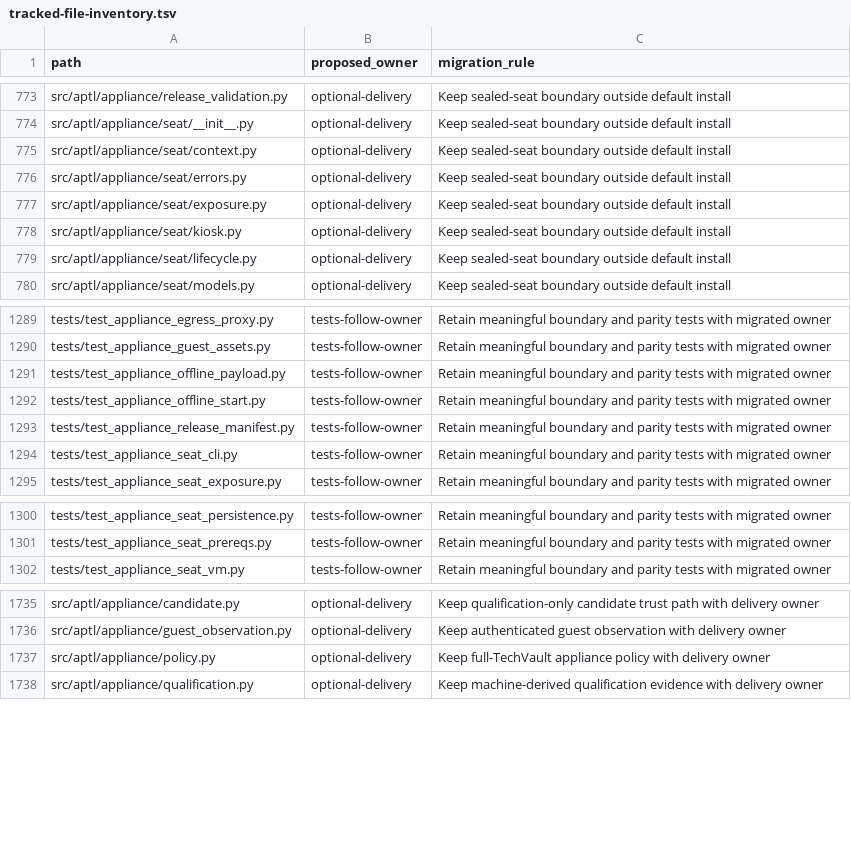
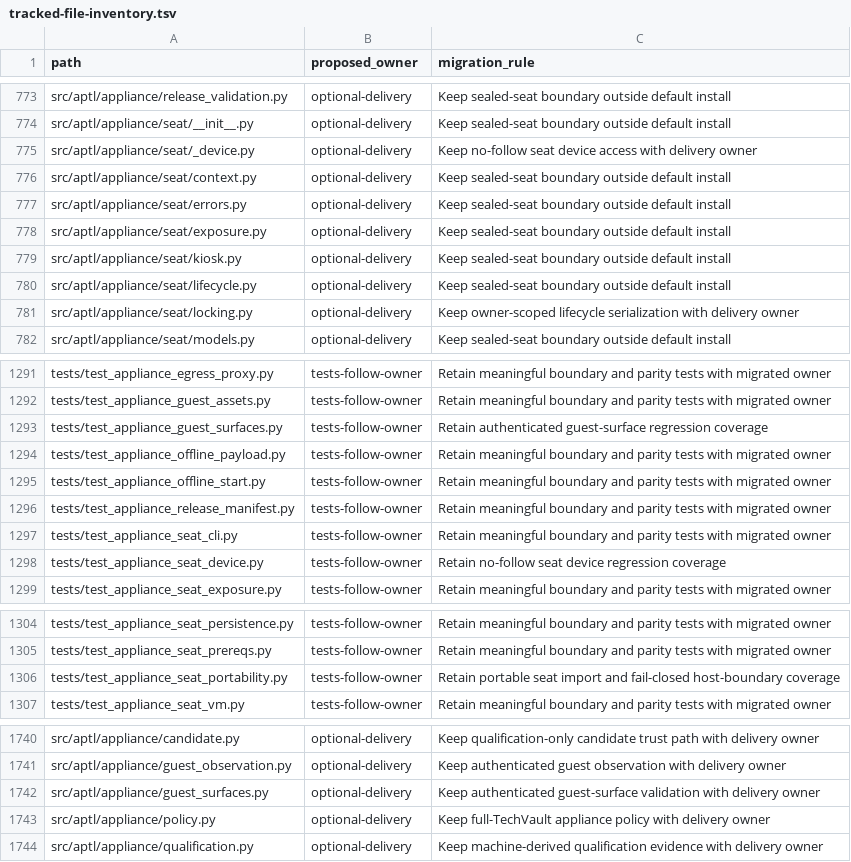
Before and after one commit to Brad-Edwards/aptl, a TSV file: docs/reviews/962-lilrae-readiness/tracked-file-inventory.tsv, drawn as a sheet; only a part is shown, gaps mark what is left out; the diff names each change by its address in the sheet, - before the commit and + after, or states it on an @@ line.

Commit message:
fix(portability): close macOS CI gaps

```diff
--- a/docs/reviews/962-lilrae-readiness/tracked-file-inventory.tsv
+++ b/docs/reviews/962-lilrae-readiness/tracked-file-inventory.tsv
+row 775: src/aptl/appliance/seat/_device.py | optional-delivery | Keep no-follow seat device access with delivery owner
+row 781: src/aptl/appliance/seat/locking.py | optional-delivery | Keep owner-scoped lifecycle serialization with delivery owner
+row 1293: tests/test_appliance_guest_surfaces.py | tests-follow-owner | Retain authenticated guest-surface regression coverage
+row 1298: tests/test_appliance_seat_device.py | tests-follow-owner | Retain no-follow seat device regression coverage
+row 1306: tests/test_appliance_seat_portability.py | tests-follow-owner | Retain portable seat import and fail-closed host-boundary coverage
+row 1742: src/aptl/appliance/guest_surfaces.py | optional-delivery | Keep authenticated guest-surface validation with delivery owner
```
Also changed, not shown: 5 other files.
